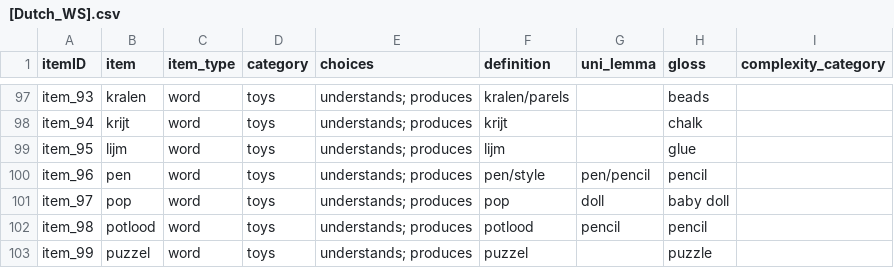
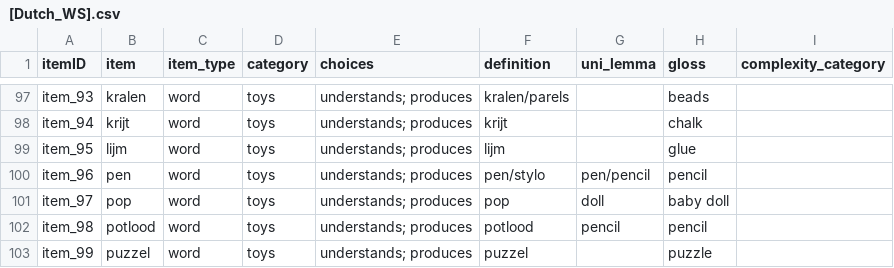
Before and after one commit to langcog/web-cdi, a CSV file: webcdi/cdi_form_csv/[Dutch_WS].csv, drawn as a sheet; only a part is shown, gaps mark what is left out; the diff covers the shown part only; the diff names each change by its address in the sheet, - before the commit and + after, or states it on an @@ line.

```diff
--- a/webcdi/cdi_form_csv/[Dutch_WS].csv
+++ b/webcdi/cdi_form_csv/[Dutch_WS].csv
-F100 (definition): pen/style
+F100 (definition): pen/stylo
```
Also changed, not shown: 7 edited cells elsewhere in this file, webcdi/cdi_form_csv/[Dutch_WG].csv, 9 other files.
